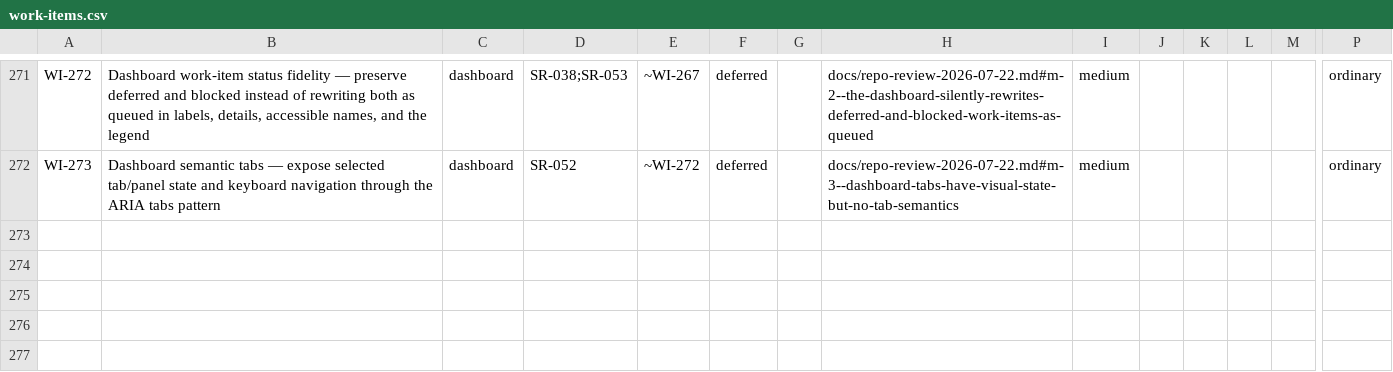
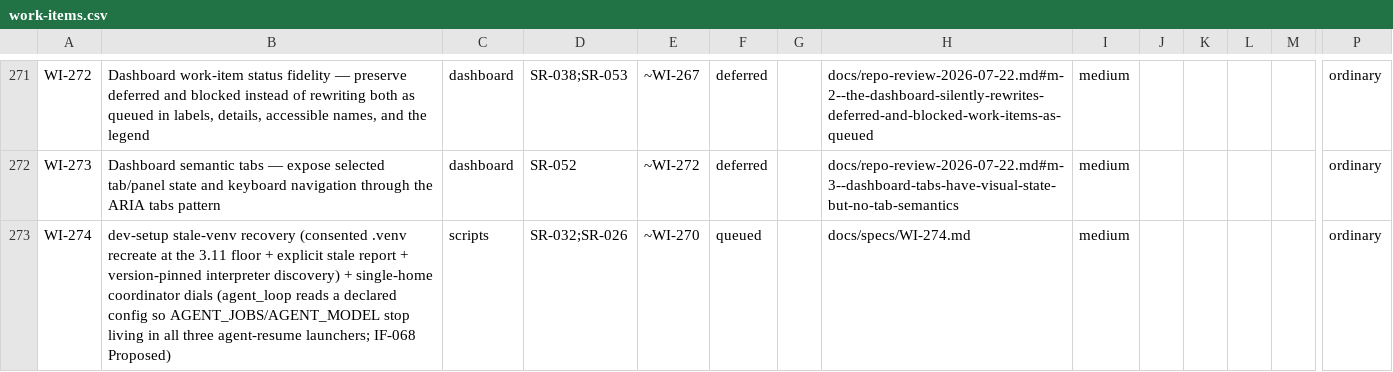
Before and after one commit to diytechy/ai-template, a CSV file: docs/requirements/work-items.csv, drawn as a sheet; only a part is shown, gaps mark what is left out; rows hold the shown columns only; the diff names each change by its address in the sheet, - before the commit and + after, or states it on an @@ line.

```diff
--- a/docs/requirements/work-items.csv
+++ b/docs/requirements/work-items.csv
+row 273: WI-274 | dev-setup stale-venv recovery (consented .venv recreate at the 3.11 floor + explicit stale report + version-pinned interpreter discovery) + single-home coordinator dials (agent_loop reads a declared config so AGENT_JOBS/AGENT_MODEL stop living in all three agent-resume launchers; IF-068 Proposed) | scripts | SR-032;SR-026 | ~WI-270 | queued |  | docs/specs/WI-274.md | medium |  |  |  |  | ordinary
```
Also changed, not shown: docs/requirements/interfaces.csv, 7 other files.
